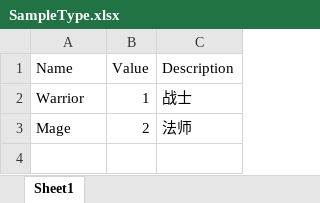
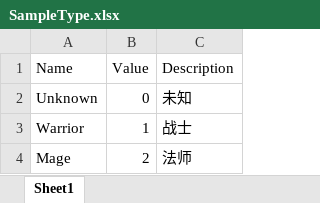
Before and after one commit to YuankunHuang/GameDataConfigTool, an Excel workbook: excels/EnumTypes/SampleType.xlsx, sheet Sheet1, drawn as a sheet; values as stored, in another font and other column widths than the file's, no borders; the diff names each change by its address in the sheet, - before the commit and + after, or states it on an @@ line.

```diff
--- a/excels/EnumTypes/SampleType.xlsx (sheet Sheet1)
+++ b/excels/EnumTypes/SampleType.xlsx (sheet Sheet1)
+row 2: Unknown | 0 | 未知
```
Also changed, not shown: excels/Sample.xlsx, 1 other file.
